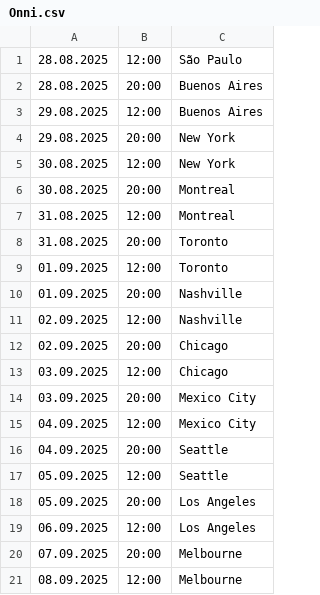
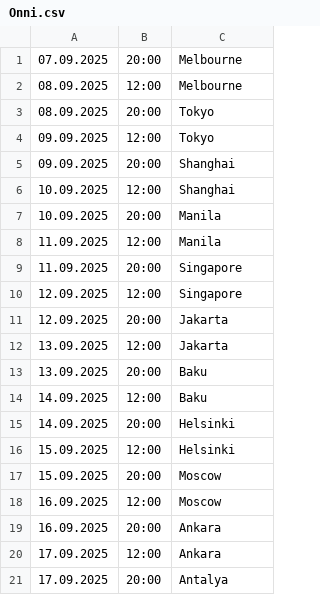
Before and after one commit to kayradinaryus/TURLAR, a CSV file: Onni.csv, drawn as a sheet; only a part is shown; the shorter side is filled out with more unchanged rows; the diff names each change by its address in the sheet, - before the commit and + after, or states it on an @@ line.

Commit message:
Update Onni.csv

```diff
--- a/Onni.csv
+++ b/Onni.csv
-row 1: 28.08.2025 | 12:00 | São Paulo
-row 2: 28.08.2025 | 20:00 | Buenos Aires
-row 3: 29.08.2025 | 12:00 | Buenos Aires
-row 4: 29.08.2025 | 20:00 | New York
-row 5: 30.08.2025 | 12:00 | New York
-row 6: 30.08.2025 | 20:00 | Montreal
-row 7: 31.08.2025 | 12:00 | Montreal
-row 8: 31.08.2025 | 20:00 | Toronto
-row 9: 01.09.2025 | 12:00 | Toronto
-row 10: 01.09.2025 | 20:00 | Nashville
-row 11: 02.09.2025 | 12:00 | Nashville
-row 12: 02.09.2025 | 20:00 | Chicago
-row 13: 03.09.2025 | 12:00 | Chicago
-row 14: 03.09.2025 | 20:00 | Mexico City
-row 15: 04.09.2025 | 12:00 | Mexico City
-row 16: 04.09.2025 | 20:00 | Seattle
-row 17: 05.09.2025 | 12:00 | Seattle
-row 18: 05.09.2025 | 20:00 | Los Angeles
-row 19: 06.09.2025 | 12:00 | Los Angeles
```
